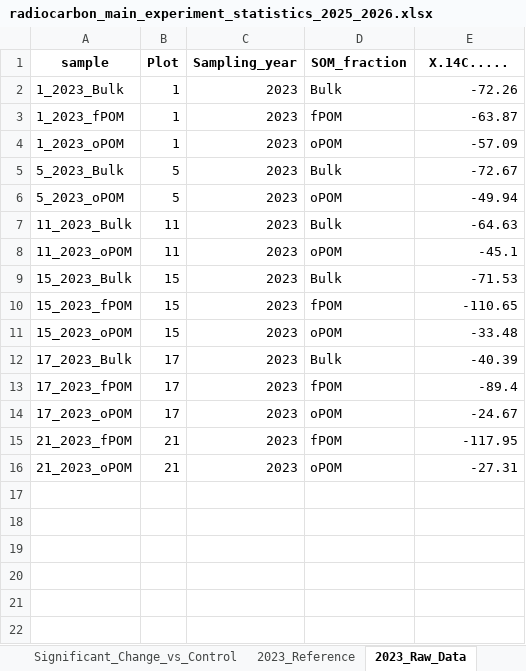
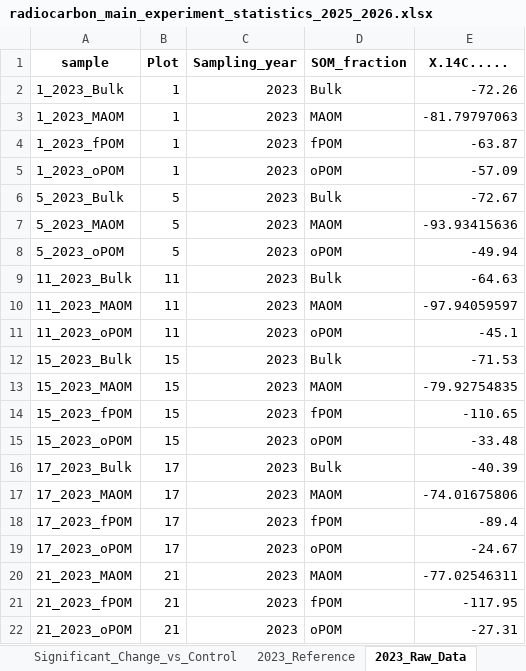
Before and after one commit to Teneille97/rocmics, an Excel workbook: outputs/radiocarbon_main_experiment_statistics_2025_2026.xlsx, sheet 2023_Raw_Data, drawn as a sheet; values as stored, in another font and other column widths than the file's, no borders; the diff names each change by its address in the sheet, - before the commit and + after, or states it on an @@ line.

```diff
--- a/outputs/radiocarbon_main_experiment_statistics_2025_2026.xlsx (sheet 2023_Raw_Data)
+++ b/outputs/radiocarbon_main_experiment_statistics_2025_2026.xlsx (sheet 2023_Raw_Data)
+row 3: 1_2023_MAOM | 1 | 2023 | MAOM | -81.79797063
+row 7: 5_2023_MAOM | 5 | 2023 | MAOM | -93.93415636
+row 10: 11_2023_MAOM | 11 | 2023 | MAOM | -97.94059597
+row 13: 15_2023_MAOM | 15 | 2023 | MAOM | -79.92754835
+row 17: 17_2023_MAOM | 17 | 2023 | MAOM | -74.01675806
+row 20: 21_2023_MAOM | 21 | 2023 | MAOM | -77.02546311
```
Also changed, not shown: sheet Data_Used, sheet Estimated_Means, sheet Change_vs_Control, sheet Year_Change, sheet 2026_Tmt_vs_Control, sheet 2025_Tmt_vs_Control, 2 more sheets, 44 other files.
